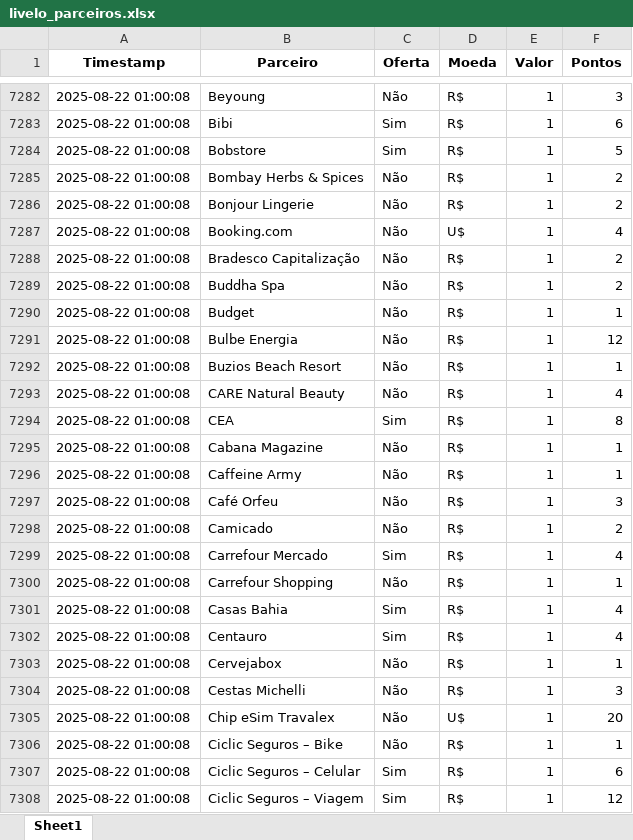
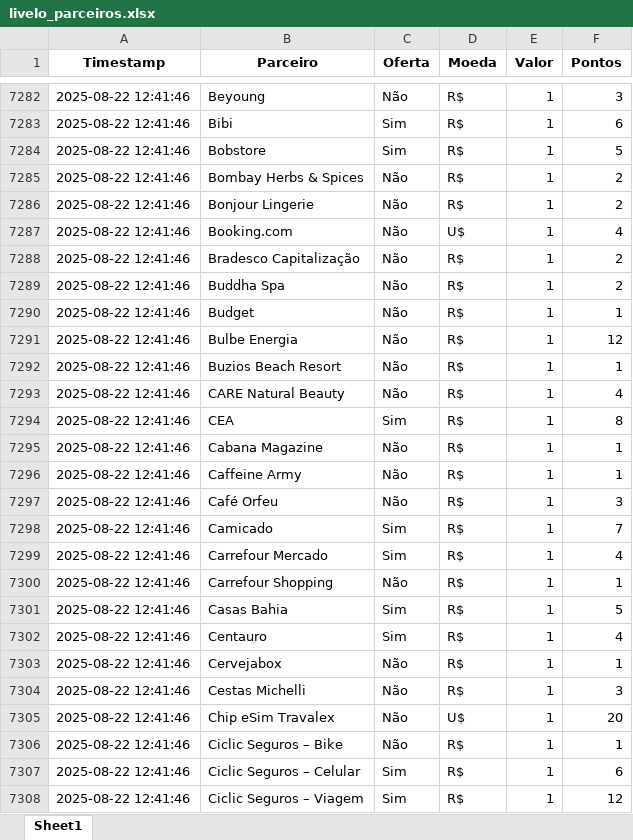
Before and after one commit to gcaressato/livelo_scraper, an Excel workbook: livelo_parceiros.xlsx, sheet Sheet1, drawn as a sheet; only a part is shown, gaps mark what is left out; values as stored, in another font and other column widths than the file's, no borders; the diff covers the shown part only; the diff names each change by its address in the sheet, - before the commit and + after, or states it on an @@ line.

```diff
--- a/livelo_parceiros.xlsx (sheet Sheet1)
+++ b/livelo_parceiros.xlsx (sheet Sheet1)
-A7282:A7308 (Timestamp): 2025-08-22 01:00:08
+A7282:A7308 (Timestamp): 2025-08-22 12:41:46
-C7298 (Oferta): Não
+C7298 (Oferta): Sim
-F7298 (Pontos): 2
+F7298 (Pontos): 7
-F7301 (Pontos): 4
+F7301 (Pontos): 5
```
Also changed, not shown: 257 edited cells elsewhere in this sheet, 3 other files.
